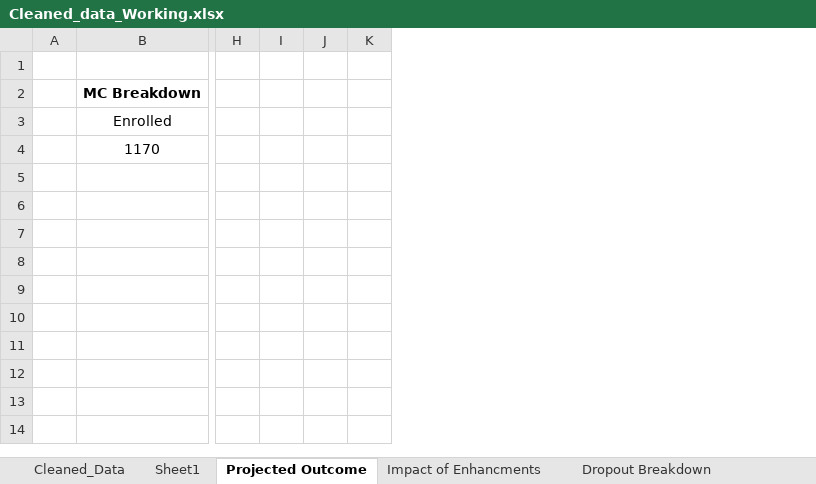
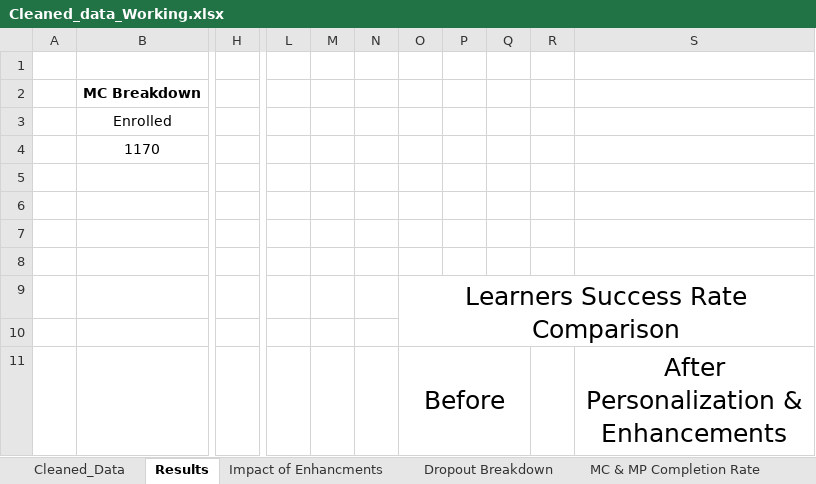
Before and after one commit to ParveenAuto/Python1, an Excel workbook: RES4CITY_Project/Cleaned_data_Working.xlsx, sheet Results, drawn as a sheet; only a part is shown, gaps mark what is left out; values as stored, in another font and other column widths than the file's, no borders; charts and pictures not drawn; removed rows and columns are numbered as before the commit, all else as after; rows hold the shown columns only; the diff names each change by its address in the sheet, - before the commit and + after, or states it on an @@ line.

```diff
--- a/RES4CITY_Project/Cleaned_data_Working.xlsx (sheet Results)
+++ b/RES4CITY_Project/Cleaned_data_Working.xlsx (sheet Results)
-sheet tab: Projected Outcome
+sheet tab: Results
-column I, empty
-column J, empty
-column K, empty
+column L, empty
+column M, empty
+column N, empty
+column O, empty
+column P, empty
+column Q, empty
+column R, empty
+column S, empty
+row 6: (empty)
+row 7: (empty)
+row 8: (empty)
+row 9:  |  |  |  |  |  | Learners Success Rate Comparison
+row 10: (empty)
+row 11:  |  |  |  |  |  | Before |  |  |  | After Personalization & Enhancements
```
Also changed, not shown: sheet Cleaned_Data, sheet Average Days To Complete MC, sheet Impact of Enhancments, other sheet tabs, charts or pictures, RES4CITY_Project/Cleaned_data.xlsx, 4 other files.
